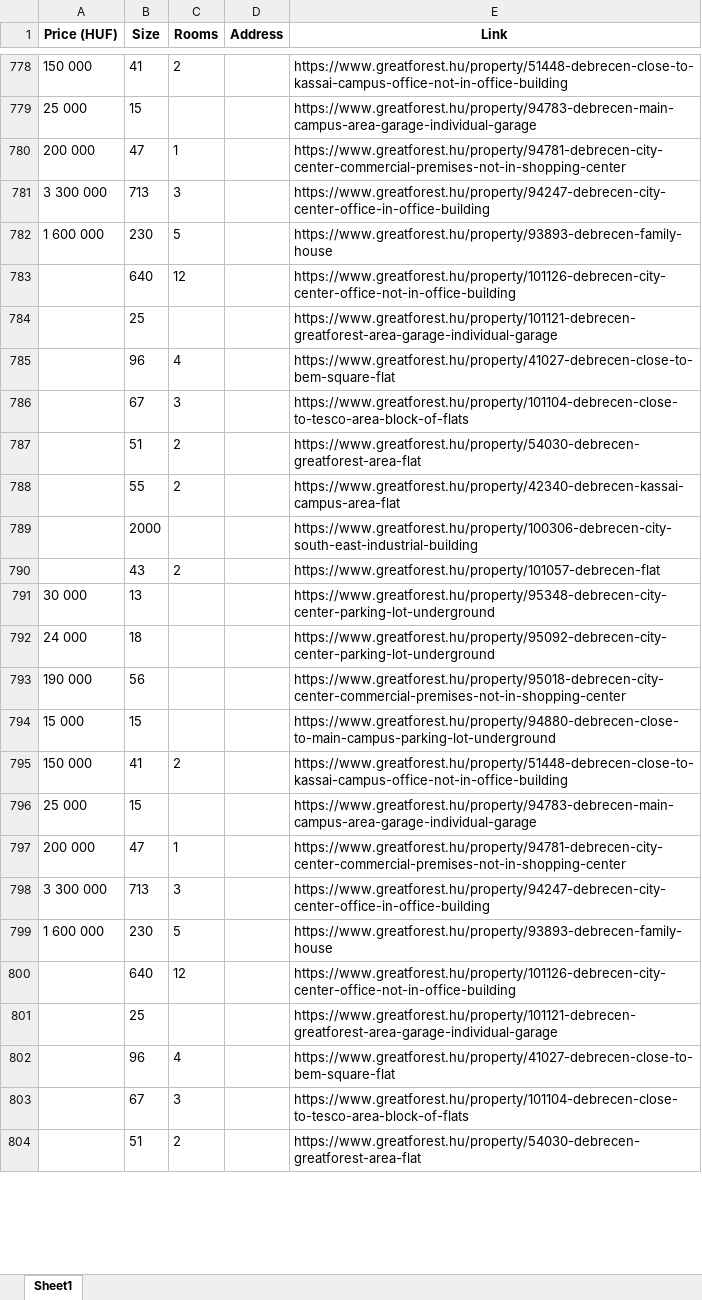
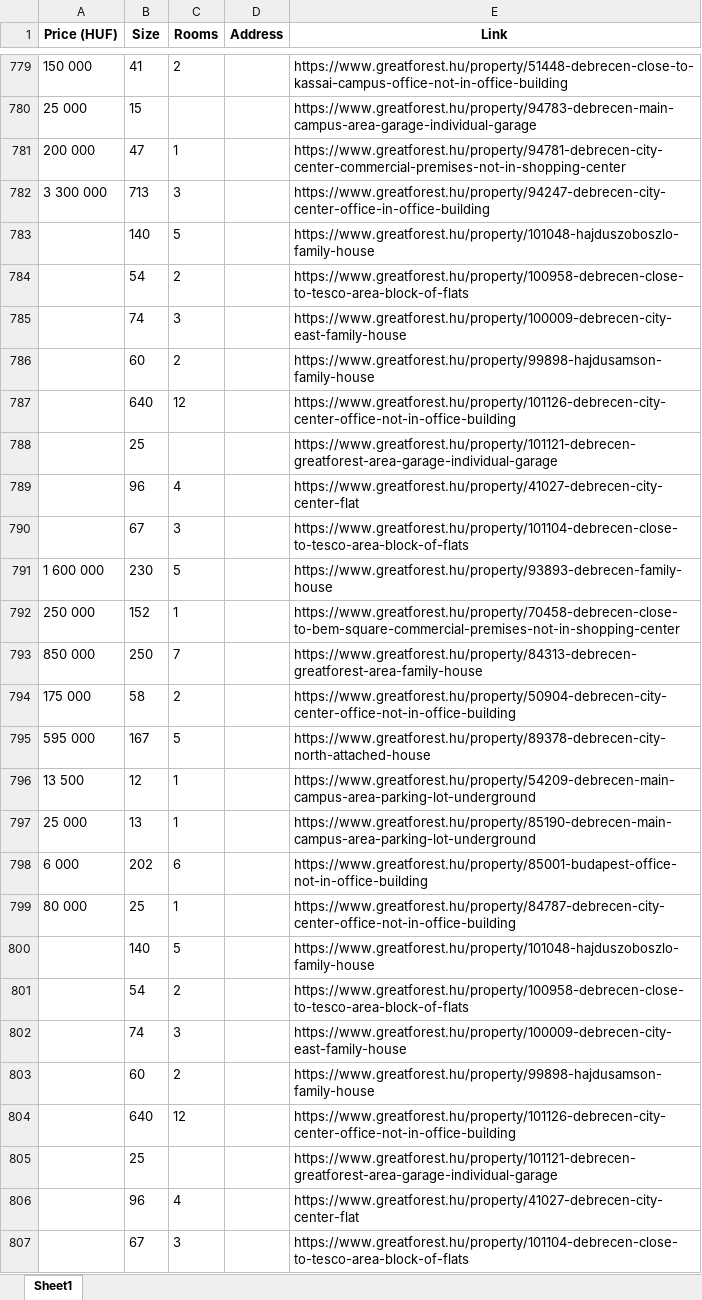
Before and after one commit to YousefBarakat99/Streamlit, an Excel workbook: streamlit/housesTRIAL.xlsx, sheet Sheet1, drawn as a sheet; only a part is shown, gaps mark what is left out; values as stored, in another font and other column widths than the file's, no borders; removed rows and columns are numbered as before the commit, all else as after; the diff covers the shown part only; the diff names each change by its address in the sheet, - before the commit and + after, or states it on an @@ line.

```diff
--- a/streamlit/housesTRIAL.xlsx (sheet Sheet1)
+++ b/streamlit/housesTRIAL.xlsx (sheet Sheet1)
-row 782: 1 600 000 | 230 | 5 |  | https://www.greatforest.hu/property/93893-debrecen-family-house
+row 783:  | 140 | 5 |  | https://www.greatforest.hu/property/101048-hajduszoboszlo-family-house
+row 784:  | 54 | 2 |  | https://www.greatforest.hu/property/100958-debrecen-close-to-tesco-area-block-of-flats
+row 785:  | 74 | 3 |  | https://www.greatforest.hu/property/100009-debrecen-city-east-family-house
+row 786:  | 60 | 2 |  | https://www.greatforest.hu/property/99898-hajdusamson-family-house
-E789 (Link): https://www.greatforest.hu/property/41027-debrecen-close-to-bem-square-flat
+E789 (Link): https://www.greatforest.hu/property/41027-debrecen-city-center-flat
-row 787:  | 51 | 2 |  | https://www.greatforest.hu/property/54030-debrecen-greatforest-area-flat
-row 788:  | 55 | 2 |  | https://www.greatforest.hu/property/42340-debrecen-kassai-campus-area-flat
-row 789:  | 2000 |  |  | https://www.greatforest.hu/property/100306-debrecen-city-south-east-industrial-building
-row 790:  | 43 | 2 |  | https://www.greatforest.hu/property/101057-debrecen-flat
-row 791: 30 000 | 13 |  |  | https://www.greatforest.hu/property/95348-debrecen-city-center-parking-lot-underground
-row 792: 24 000 | 18 |  |  | https://www.greatforest.hu/property/95092-debrecen-city-center-parking-lot-underground
-row 793: 190 000 | 56 |  |  | https://www.greatforest.hu/property/95018-debrecen-city-center-commercial-premises-not-in-shopping-center
-row 794: 15 000 | 15 |  |  | https://www.greatforest.hu/property/94880-debrecen-close-to-main-campus-parking-lot-underground
-row 795: 150 000 | 41 | 2 |  | https://www.greatforest.hu/property/51448-debrecen-close-to-kassai-campus-office-not-in-office-building
-row 796: 25 000 | 15 |  |  | https://www.greatforest.hu/property/94783-debrecen-main-campus-area-garage-individual-garage
-row 797: 200 000 | 47 | 1 |  | https://www.greatforest.hu/property/94781-debrecen-city-center-commercial-premises-not-in-shopping-center
-row 798: 3 300 000 | 713 | 3 |  | https://www.greatforest.hu/property/94247-debrecen-city-center-office-in-office-building
+row 792: 250 000 | 152 | 1 |  | https://www.greatforest.hu/property/70458-debrecen-close-to-bem-square-commercial-premises-not-in-shopping-center
+row 793: 850 000 | 250 | 7 |  | https://www.greatforest.hu/property/84313-debrecen-greatforest-area-family-house
+row 794: 175 000 | 58 | 2 |  | https://www.greatforest.hu/property/50904-debrecen-city-center-office-not-in-office-building
+row 795: 595 000 | 167 | 5 |  | https://www.greatforest.hu/property/89378-debrecen-city-north-attached-house
+row 796: 13 500 | 12 | 1 |  | https://www.greatforest.hu/property/54209-debrecen-main-campus-area-parking-lot-underground
+row 797: 25 000 | 13 | 1 |  | https://www.greatforest.hu/property/85190-debrecen-main-campus-area-parking-lot-underground
+row 798: 6 000 | 202 | 6 |  | https://www.greatforest.hu/property/85001-budapest-office-not-in-office-building
+row 799: 80 000 | 25 | 1 |  | https://www.greatforest.hu/property/84787-debrecen-city-center-office-not-in-office-building
+row 800:  | 140 | 5 |  | https://www.greatforest.hu/property/101048-hajduszoboszlo-family-house
+row 801:  | 54 | 2 |  | https://www.greatforest.hu/property/100958-debrecen-close-to-tesco-area-block-of-flats
+row 802:  | 74 | 3 |  | https://www.greatforest.hu/property/100009-debrecen-city-east-family-house
+row 803:  | 60 | 2 |  | https://www.greatforest.hu/property/99898-hajdusamson-family-house
-E806 (Link): https://www.greatforest.hu/property/41027-debrecen-close-to-bem-square-flat
+E806 (Link): https://www.greatforest.hu/property/41027-debrecen-city-center-flat
-row 804:  | 51 | 2 |  | https://www.greatforest.hu/property/54030-debrecen-greatforest-area-flat
```
Also changed, not shown: 49 added rows, 50 removed rows, 12 moved rows and 7 edited cells elsewhere in this sheet, streamlit/Houses_Cleaned.xlsx, 3 other files.
